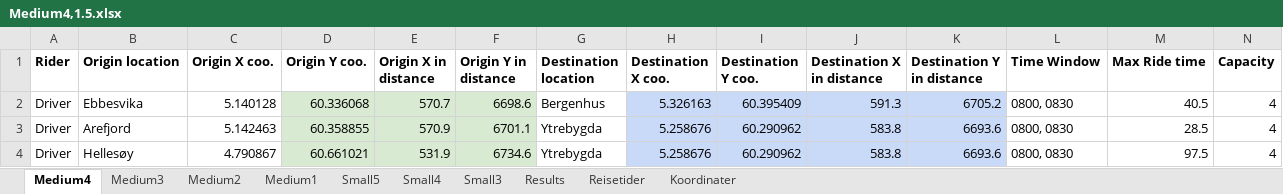
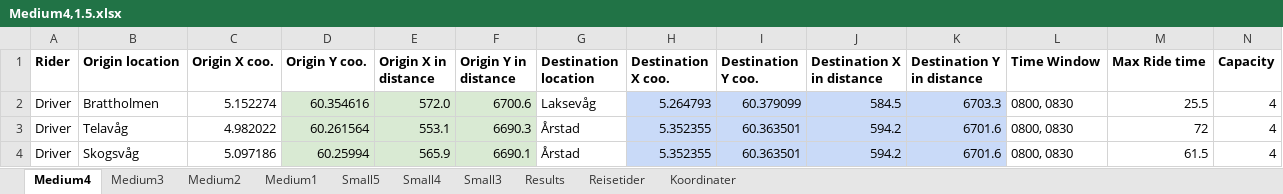
Before and after one commit to tonyyang1998/samkjoring2022, an Excel workbook: Medium Instances 1,5/Medium4,1.5.xlsx, sheet Medium4, drawn as a sheet; only a part is shown; values as stored, in another font and other column widths than the file's, no borders; the diff covers the shown part only; the diff names each change by its address in the sheet, - before the commit and + after, or states it on an @@ line.

```diff
--- a/Medium Instances 1,5/Medium4,1.5.xlsx (sheet Medium4)
+++ b/Medium Instances 1,5/Medium4,1.5.xlsx (sheet Medium4)
-B2 (Origin location): Ebbesvika
+B2 (Origin location): Brattholmen
-C2 (Origin X coo.): 5.140128
+C2 (Origin X coo.): 5.152274
-D2 (Origin Y coo.): 60.336068
+D2 (Origin Y coo.): 60.354616
-E2 (Origin X in distance): 570.7
+E2 (Origin X in distance): 572.0
-F2 (Origin Y in distance): 6698.6
+F2 (Origin Y in distance): 6700.6
-G2 (Destination location): Bergenhus
+G2 (Destination location): Laksevåg
-H2 (Destination X coo.): 5.326163
+H2 (Destination X coo.): 5.264793
-I2 (Destination Y coo.): 60.395409
+I2 (Destination Y coo.): 60.379099
-J2 (Destination X in distance): 591.3
+J2 (Destination X in distance): 584.5
-K2 (Destination Y in distance): 6705.2
+K2 (Destination Y in distance): 6703.3
-M2 (Max Ride time): 40.5
+M2 (Max Ride time): 25.5
-B3 (Origin location): Arefjord
+B3 (Origin location): Telavåg
-C3 (Origin X coo.): 5.142463
+C3 (Origin X coo.): 4.982022
-D3 (Origin Y coo.): 60.358855
+D3 (Origin Y coo.): 60.261564
-E3 (Origin X in distance): 570.9
+E3 (Origin X in distance): 553.1
-F3 (Origin Y in distance): 6701.1
+F3 (Origin Y in distance): 6690.3
-G3:G4 (Destination location): Ytrebygda
+G3:G4 (Destination location): Årstad
-H3:H4 (Destination X coo.): 5.258676
+H3:H4 (Destination X coo.): 5.352355
-I3:I4 (Destination Y coo.): 60.290962
+I3:I4 (Destination Y coo.): 60.363501
-J3:J4 (Destination X in distance): 583.8
+J3:J4 (Destination X in distance): 594.2
-K3:K4 (Destination Y in distance): 6693.6
+K3:K4 (Destination Y in distance): 6701.6
-M3 (Max Ride time): 28.5
+M3 (Max Ride time): 72
-B4 (Origin location): Hellesøy
+B4 (Origin location): Skogsvåg
-C4 (Origin X coo.): 4.790867
+C4 (Origin X coo.): 5.097186
-D4 (Origin Y coo.): 60.661021
+D4 (Origin Y coo.): 60.25994
-E4 (Origin X in distance): 531.9
+E4 (Origin X in distance): 565.9
-F4 (Origin Y in distance): 6734.6
+F4 (Origin Y in distance): 6690.1
-M4 (Max Ride time): 97.5
+M4 (Max Ride time): 61.5
```
Also changed, not shown: 6 added rows, 6 removed rows and 136 edited cells elsewhere in this sheet, sheet Medium3, sheet Small5, sheet Medium1, sheet Medium2, sheet Small4, sheet Small3, formulas that keep their value, 3 other files.
